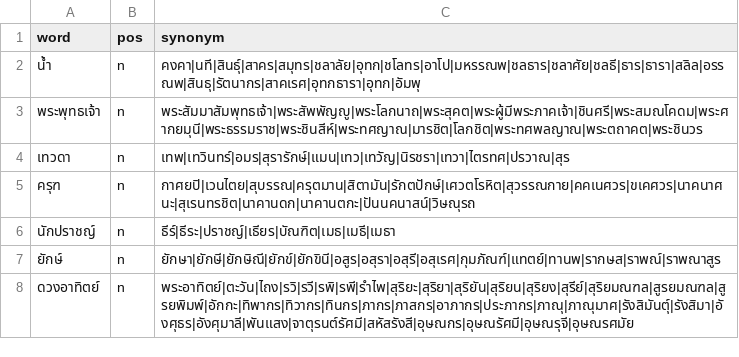
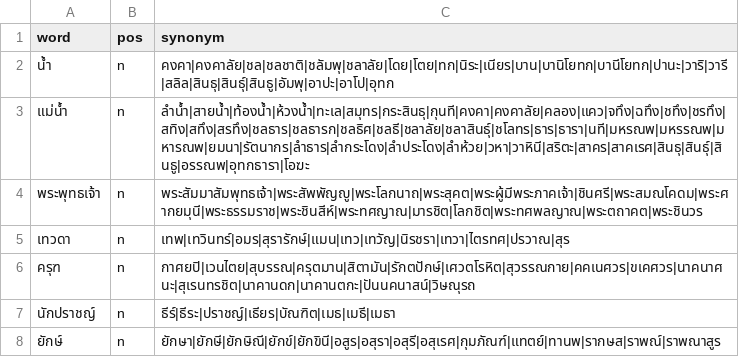
Before and after one commit to PyThaiNLP/thai-synonym, a CSV file: data.csv, drawn as a sheet; only a part is shown; the shorter side is filled out with more unchanged rows.

Commit message:
data.csv: Split entry and add terms.
* น้ำ: Split into น้ำ and แม่น้ำ
* น้ำ, แม่น้ำ:
  - Sort terms.
  - Add terms from Thai Wiktionary & RI dictionary.

```diff
--- a/data.csv
+++ b/data.csv
@@ -1,3 +1,4 @@
 word,pos,synonym
-น้ำ,n,คงคา|นที|สินธุ์|สาคร|สมุทร|ชลาลัย|อุทก|ชโลทร|อาโป|มหรรณพ|ชลธาร|ชลาศัย|ชลธี|ธาร|ธารา|สลิล|อรรณพ|สินธุ|รัตนากร|สาคเรศ|อุทกธารา|อุทก|อัมพุ
+น้ำ,n,คงคา|คงคาลัย|ชล|ชลชาติ|ชลัมพุ|ชลาลัย|โดย|โตย|ทก|นิระ|เนียร|บาน|บานิโยทก|บานีโยทก|ปานะ|วาริ|วารี|สลิล|สินธุ|สินธุ์|สินธู|อัมพุ|อาปะ|อาโป|อุทก
+แม่น้ำ,n,ลำน้ำ|สายน้ำ|ท้องน้ำ|ห้วงน้ำ|ทะเล|สมุทร|กระสินธุ|กุนที|คงคา|คงคาลัย|คลอง|แคว|จทึง|ฉทึง|ชทึง|ชรทึง|สทิง|สทึง|สรทึง|ชลธาร|ชลธารก|ชลธิศ|ชลธี|ชลาลัย|ชลาสินธุ์|ชโลทร|ธาร|ธารา|นที|มหรณพ|มหรรณพ|มหารณพ|ยมนา|รัตนากร|ลำธาร|ลำกระโดง|ลำประโดง|ลำห้วย|วหา|วาหินี|สริตะ|สาคร|สาคเรศ|สินธุ|สินธุ์|สินธู|อรรณพ|อุทกธารา|โอฆะ
 พระพุทธเจ้า,n,พระสัมมาสัมพุทธเจ้า|พระสัพพัญญู|พระโลกนาถ|พระสุคต|พระผู้มีพระภาคเจ้า|ชินศรี|พระสมณโคดม|พระศากยมุนี|พระธรรมราช|พระชินสีห์|พระทศญาณ|มารชิต|โลกชิต|พระทศพลญาณ|พระตถาคต|พระชินวร
```
